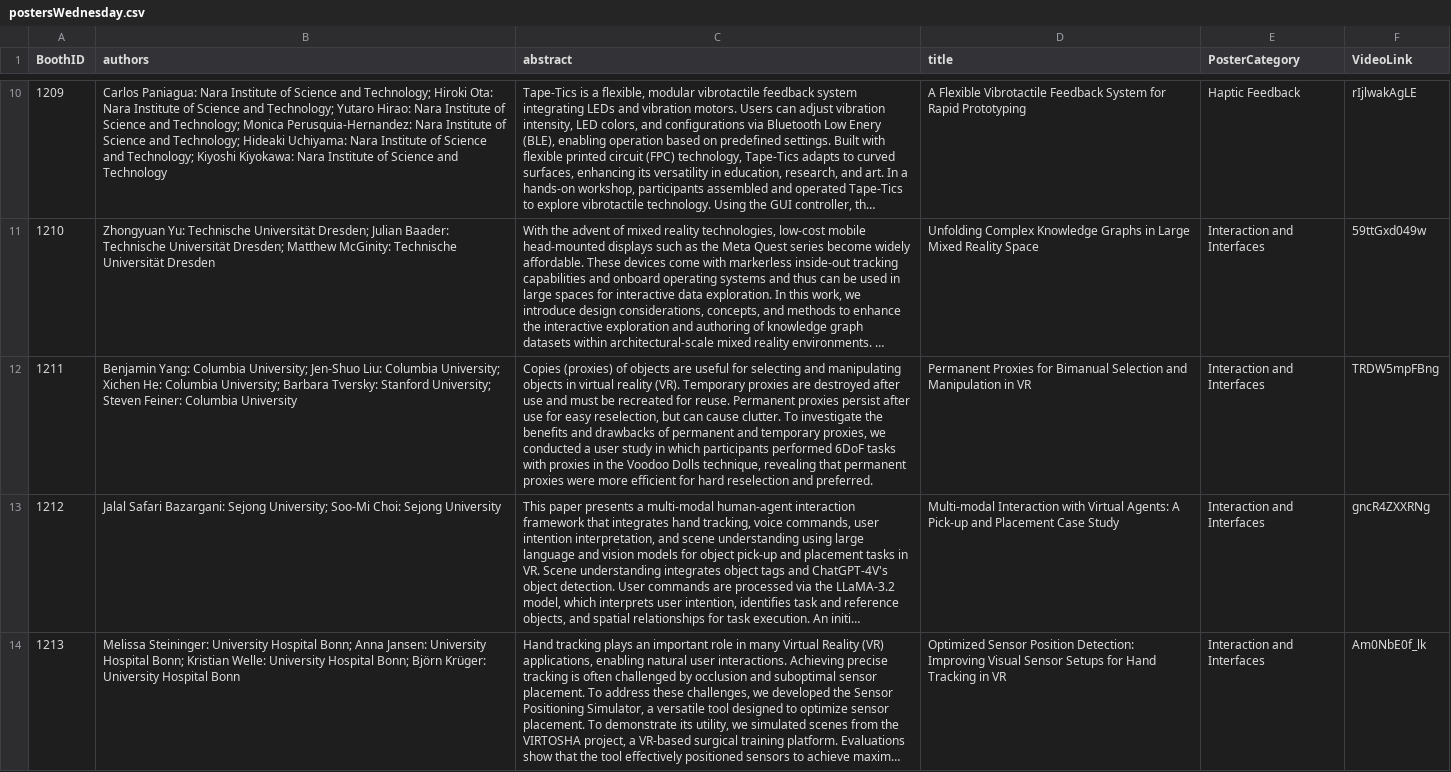
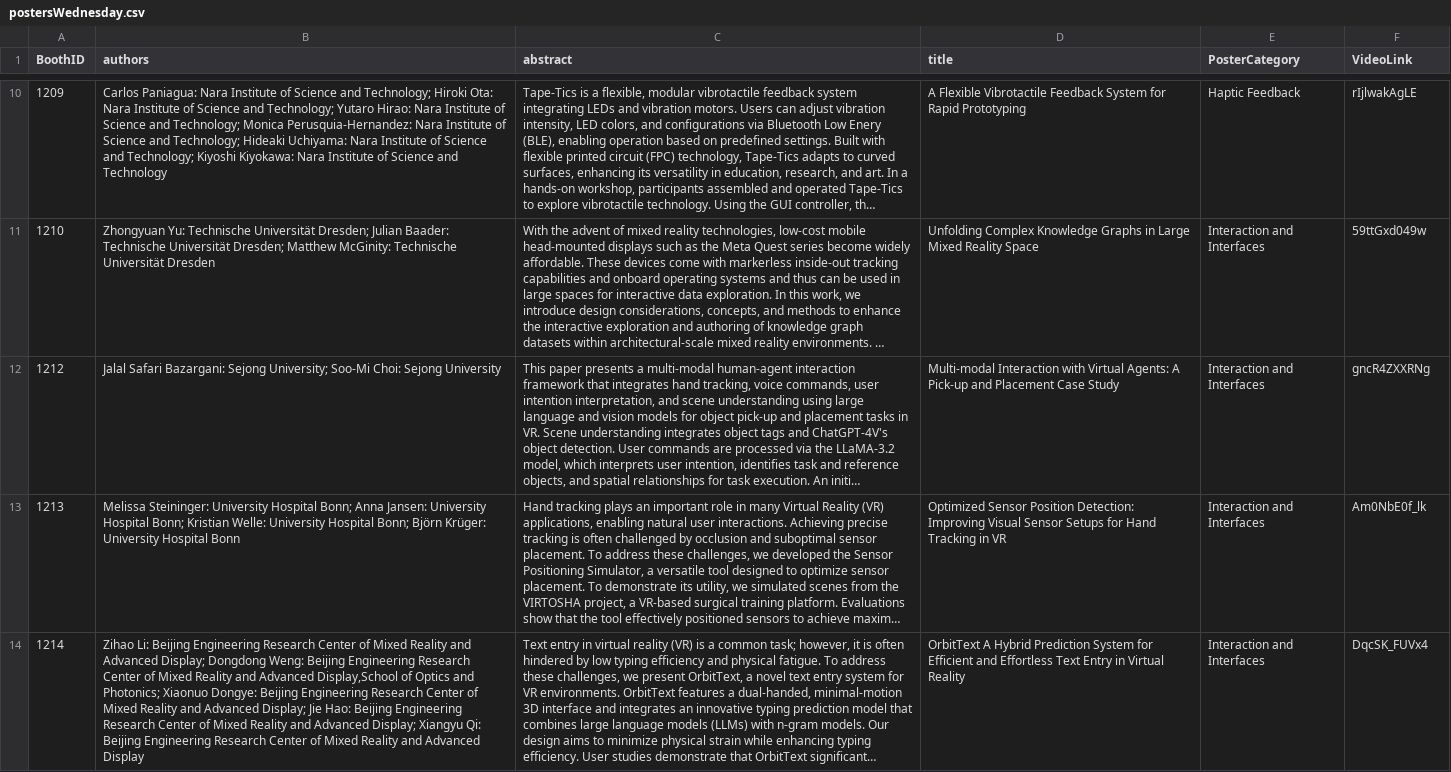
Before and after one commit to ieeevr/2026, a CSV file: _data/postersWednesday.csv, drawn as a sheet; only a part is shown, gaps mark what is left out; the shorter side is filled out with more unchanged rows; long unchanged cells end in …; the diff covers the shown part only; the diff names each change by its address in the sheet, - before the commit and + after, or states it on an @@ line.

Commit message:
Update postersWednesday.csv

```diff
--- a/_data/postersWednesday.csv
+++ b/_data/postersWednesday.csv
-row 12: 1211 | Benjamin Yang: Columbia University; Jen-Shuo Liu: Columbia University; Xichen He: Columbia University; Barbara Tversky: Stanford University; Steven Feiner: Columbia University | Copies (proxies) of objects are useful for selecting and manipulating objects in virtual reality (VR). Temporary proxies are destroyed after use and must be recreated for reuse. Permanent proxies persist after use for easy reselection, but can cause clutter. To investigate the benefits and drawbacks of permanent and temporary proxies, we conducted a user study in which participants performed 6DoF tasks with proxies in the Voodoo Dolls technique, revealing that permanent proxies were more efficient for hard reselection and preferred. | Permanent Proxies for Bimanual Selection and Manipulation in VR | Interaction and Interfaces | TRDW5mpFBng
```
Also changed, not shown: 1 edited cell elsewhere in this file.
